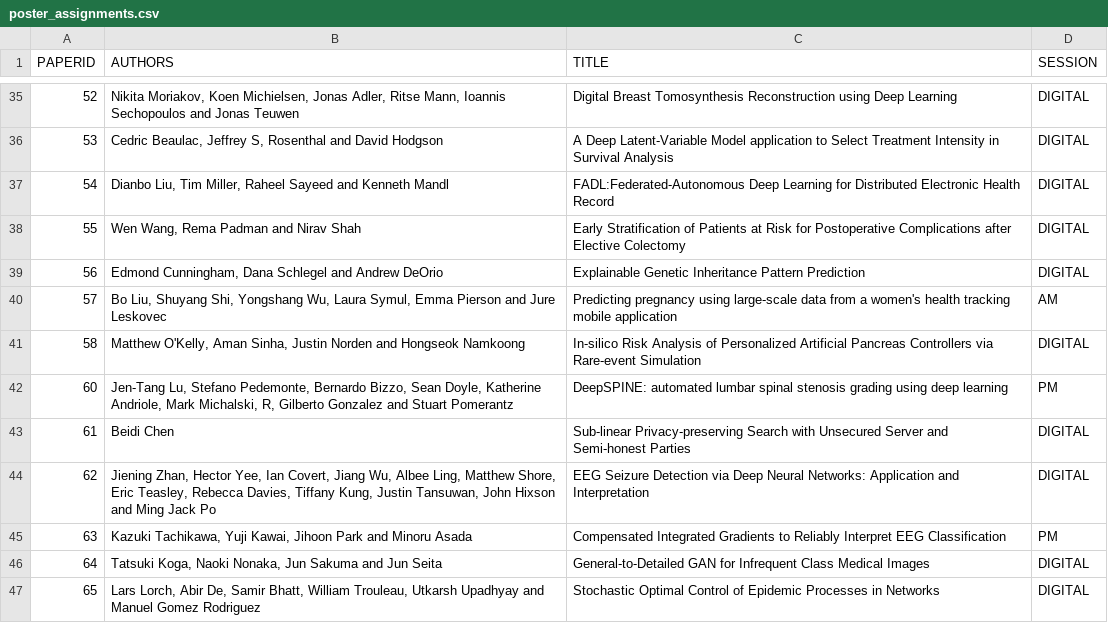
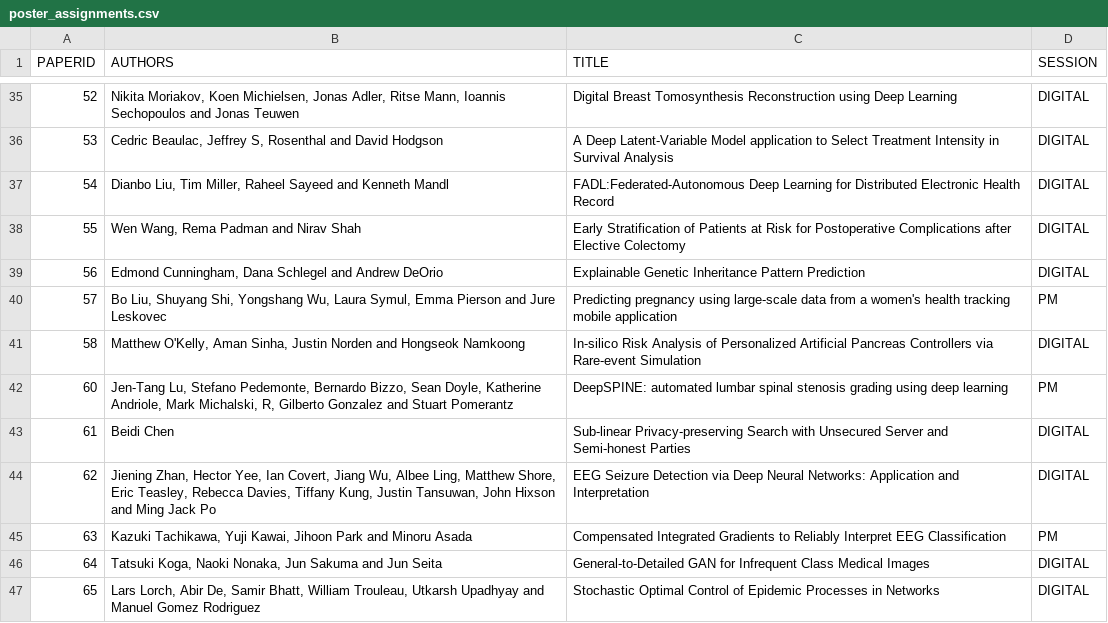
Before and after one commit to ml4health/ml4health.github.io, a CSV file: 2018_content/organizer_data/poster_assignments.csv, drawn as a sheet; only a part is shown, gaps mark what is left out.

Commit message:
Move EP second poster to PM

```diff
--- a/2018_content/organizer_data/poster_assignments.csv
+++ b/2018_content/organizer_data/poster_assignments.csv
@@ -39,3 +39,3 @@ PAPERID,AUTHORS,TITLE,SESSION
 56,"Edmond Cunningham, Dana Schlegel and Andrew DeOrio", Explainable Genetic Inheritance Pattern Prediction,DIGITAL
-57,"Bo Liu, Shuyang Shi, Yongshang Wu, Laura Symul, Emma Pierson and Jure Leskovec", Predicting pregnancy using large-scale data from a women's health tracking mobile application,AM
+57,"Bo Liu, Shuyang Shi, Yongshang Wu, Laura Symul, Emma Pierson and Jure Leskovec", Predicting pregnancy using large-scale data from a women's health tracking mobile application,PM
 58,"Matthew O'Kelly, Aman Sinha, Justin Norden and Hongseok Namkoong", In-silico Risk Analysis of Personalized Artificial Pancreas Controllers via Rare-event Simulation,DIGITAL
```
Also changed, not shown: 2 other files.
